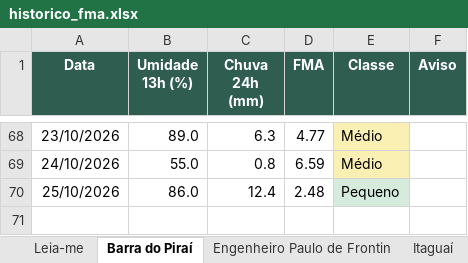
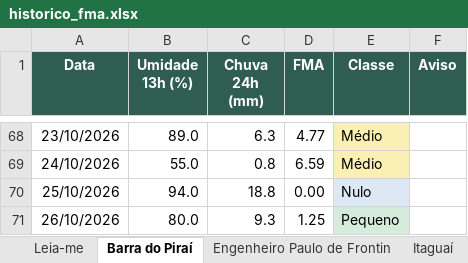
Before and after one commit to kovalsykib/painel-fma, an Excel workbook: docs/historico_fma.xlsx, sheet Barra do Piraí, drawn as a sheet; only a part is shown, gaps mark what is left out; values as stored, in another font and other column widths than the file's, no borders; the diff names each change by its address in the sheet, - before the commit and + after, or states it on an @@ line.

```diff
--- a/docs/historico_fma.xlsx (sheet Barra do Piraí)
+++ b/docs/historico_fma.xlsx (sheet Barra do Piraí)
-B70 (Umidade 13h (%)): 86.0
+B70 (Umidade 13h (%)): 94.0
-C70 (Chuva 24h (mm)): 12.4
+C70 (Chuva 24h (mm)): 18.8
-D70 (FMA): 2.48
+D70 (FMA): 0.00
-E70 (Classe): Pequeno
+E70 (Classe): Nulo
-E70 fill: #D5EBDC
+E70 fill: #DCE9F5
+row 71: 26/10/2026 | 80.0 | 9.3 | 1.25 | Pequeno
```
Also changed, not shown: sheet Vassouras, sheet Miguel Pereira, sheet Engenheiro Paulo de Frontin, sheet Mendes, sheet Paracambi, sheet Mangaratiba, 9 more sheets, 33 other files.
